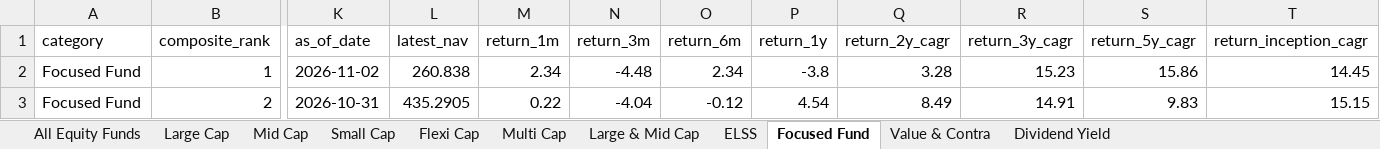
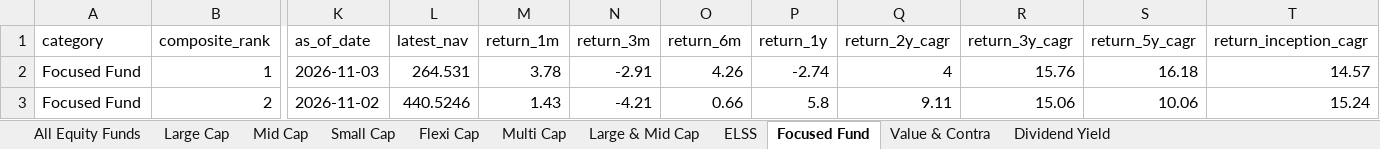
Before and after one commit to itswarlord/MutualFundResearch, an Excel workbook: data/Indian_Equity_Mutual_Funds_Master.xlsx, sheet Focused Fund, drawn as a sheet; only a part is shown, gaps mark what is left out; values as stored, in another font and other column widths than the file's, no borders; the diff covers the shown part only; the diff names each change by its address in the sheet, - before the commit and + after, or states it on an @@ line.

```diff
--- a/data/Indian_Equity_Mutual_Funds_Master.xlsx (sheet Focused Fund)
+++ b/data/Indian_Equity_Mutual_Funds_Master.xlsx (sheet Focused Fund)
-K2 (as_of_date): 2026-11-02
+K2 (as_of_date): 2026-11-03
-L2 (latest_nav): 260.838
+L2 (latest_nav): 264.531
-M2 (return_1m): 2.34
+M2 (return_1m): 3.78
-N2 (return_3m): -4.48
+N2 (return_3m): -2.91
-O2 (return_6m): 2.34
+O2 (return_6m): 4.26
-P2 (return_1y): -3.8
+P2 (return_1y): -2.74
-Q2 (return_2y_cagr): 3.28
+Q2 (return_2y_cagr): 4
-R2 (return_3y_cagr): 15.23
+R2 (return_3y_cagr): 15.76
-S2 (return_5y_cagr): 15.86
+S2 (return_5y_cagr): 16.18
-T2 (return_inception_cagr): 14.45
+T2 (return_inception_cagr): 14.57
-K3 (as_of_date): 2026-10-31
+K3 (as_of_date): 2026-11-02
-L3 (latest_nav): 435.2905
+L3 (latest_nav): 440.5246
-M3 (return_1m): 0.22
+M3 (return_1m): 1.43
-N3 (return_3m): -4.04
+N3 (return_3m): -4.21
-O3 (return_6m): -0.12
+O3 (return_6m): 0.66
-P3 (return_1y): 4.54
+P3 (return_1y): 5.8
-Q3 (return_2y_cagr): 8.49
+Q3 (return_2y_cagr): 9.11
-R3 (return_3y_cagr): 14.91
+R3 (return_3y_cagr): 15.06
-S3 (return_5y_cagr): 9.83
+S3 (return_5y_cagr): 10.06
-T3 (return_inception_cagr): 15.15
+T3 (return_inception_cagr): 15.24
```
Also changed, not shown: 565 edited cells elsewhere in this sheet, sheet All Equity Funds, sheet ELSS, sheet Flexi Cap, sheet Large Cap, sheet Large & Mid Cap, sheet Multi Cap, 4 more sheets, web/data/Indian_Equity_Mutual_Funds_Master.xlsx, 23 other files.
